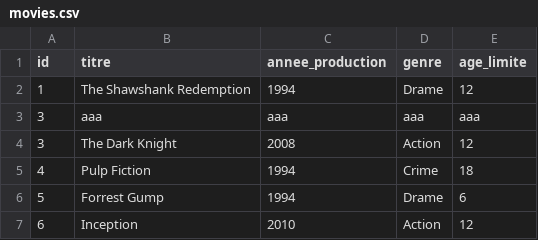
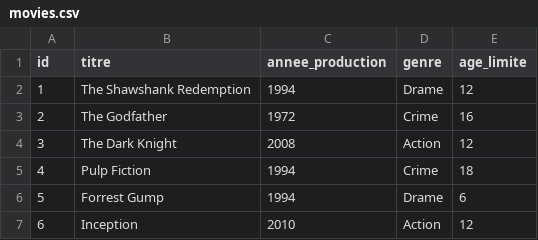
Before and after one commit to titibemo/tp-06-11-25, a CSV file: read/data/movies.csv, drawn as a sheet; only a part is shown; removed rows and columns are numbered as before the commit, all else as after; the diff names each change by its address in the sheet, - before the commit and + after, or states it on an @@ line.

```diff
--- a/read/data/movies.csv
+++ b/read/data/movies.csv
-row 3: 3 | aaa | aaa | aaa | aaa
+row 3: 2 | The Godfather | 1972 | Crime | 16
```
Also changed, not shown: 2 other files.
